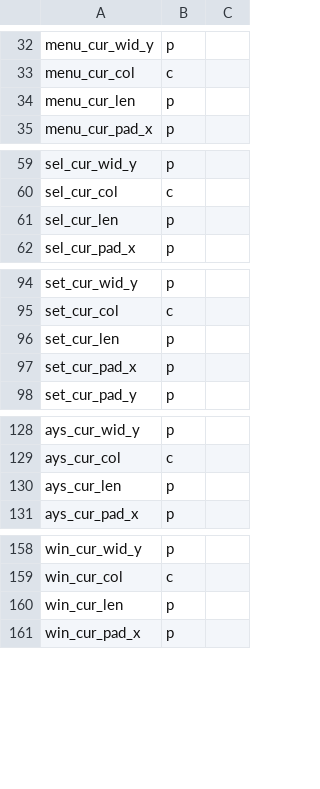
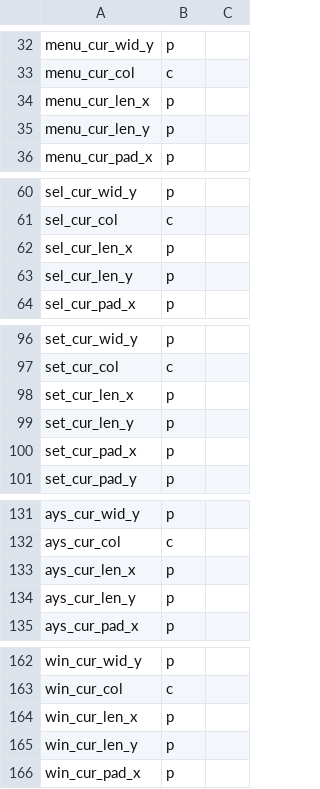
Before and after one commit to staetyk/soweli_li_sina, a CSV file: style.csv, drawn as a sheet; only a part is shown, gaps mark what is left out; the diff covers the shown part only.

Commit message:
added to style.csv

```diff
--- a/style.csv
+++ b/style.csv
@@ -33,3 +33,4 @@ menu_cur_wid_y, p,
 menu_cur_col, c,
-menu_cur_len, p,
+menu_cur_len_x, p,
+menu_cur_len_y, p,
 menu_cur_pad_x, p,
@@ -60,3 +61,4 @@ sel_cur_wid_y, p,
 sel_cur_col, c,
-sel_cur_len, p,
+sel_cur_len_x, p,
+sel_cur_len_y, p,
 sel_cur_pad_x, p,
@@ -95,3 +97,4 @@ set_cur_wid_y, p,
 set_cur_col, c,
-set_cur_len, p,
+set_cur_len_x, p,
+set_cur_len_y, p,
 set_cur_pad_x, p,
@@ -129,3 +132,4 @@ ays_cur_wid_y, p,
 ays_cur_col, c,
-ays_cur_len, p,
+ays_cur_len_x, p,
+ays_cur_len_y, p,
 ays_cur_pad_x, p,
@@ -159,3 +163,4 @@ win_cur_wid_y, p,
 win_cur_col, c,
-win_cur_len, p,
+win_cur_len_x, p,
+win_cur_len_y, p,
 win_cur_pad_x, p,
```
Also changed, not shown: 1 added row and 1 edited cell elsewhere in this file.
